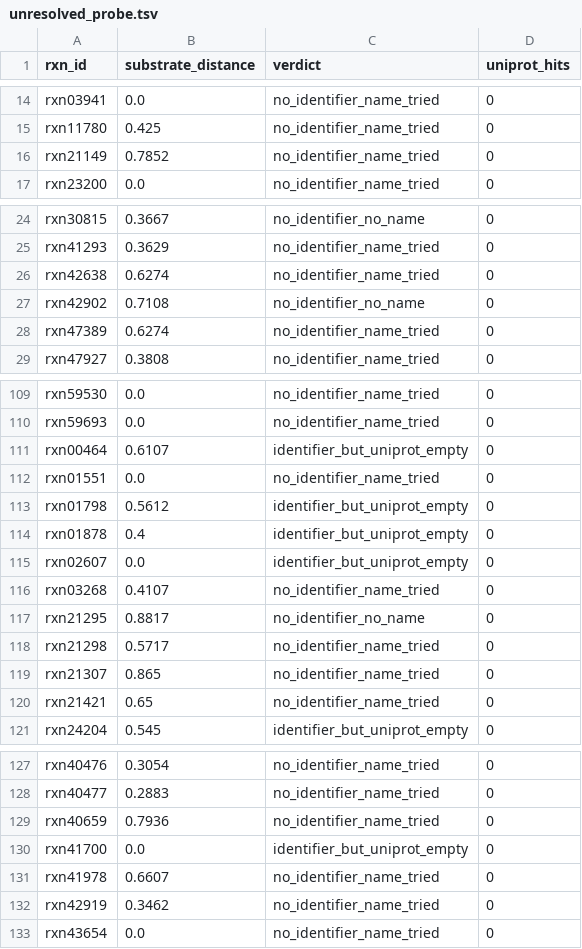
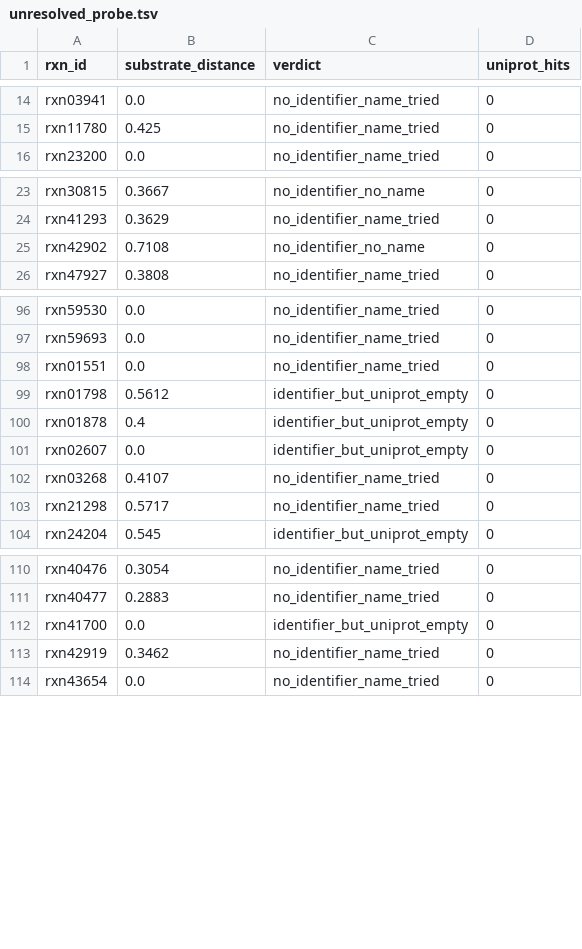
Before and after one commit to Ray16/ModelSEED_FAISS, a TSV file: rxnfp_clustering/query_amide_synthesis_reaction/results/unresolved_probe.tsv, drawn as a sheet; only a part is shown, gaps mark what is left out; the diff covers the shown part only; the diff names each change by its address in the sheet, - before the commit and + after, or states it on an @@ line.

```diff
--- a/rxnfp_clustering/query_amide_synthesis_reaction/results/unresolved_probe.tsv
+++ b/rxnfp_clustering/query_amide_synthesis_reaction/results/unresolved_probe.tsv
-row 16: rxn21149 | 0.7852 | no_identifier_name_tried | 0
-row 26: rxn42638 | 0.6274 | no_identifier_name_tried | 0
-row 28: rxn47389 | 0.6274 | no_identifier_name_tried | 0
-row 111: rxn00464 | 0.6107 | identifier_but_uniprot_empty | 0
-row 117: rxn21295 | 0.8817 | no_identifier_no_name | 0
-row 119: rxn21307 | 0.865 | no_identifier_name_tried | 0
-row 120: rxn21421 | 0.65 | no_identifier_name_tried | 0
-row 129: rxn40659 | 0.7936 | no_identifier_name_tried | 0
-row 131: rxn41978 | 0.6607 | no_identifier_name_tried | 0
```
Also changed, not shown: 10 removed rows elsewhere in this file, 2 other files.
